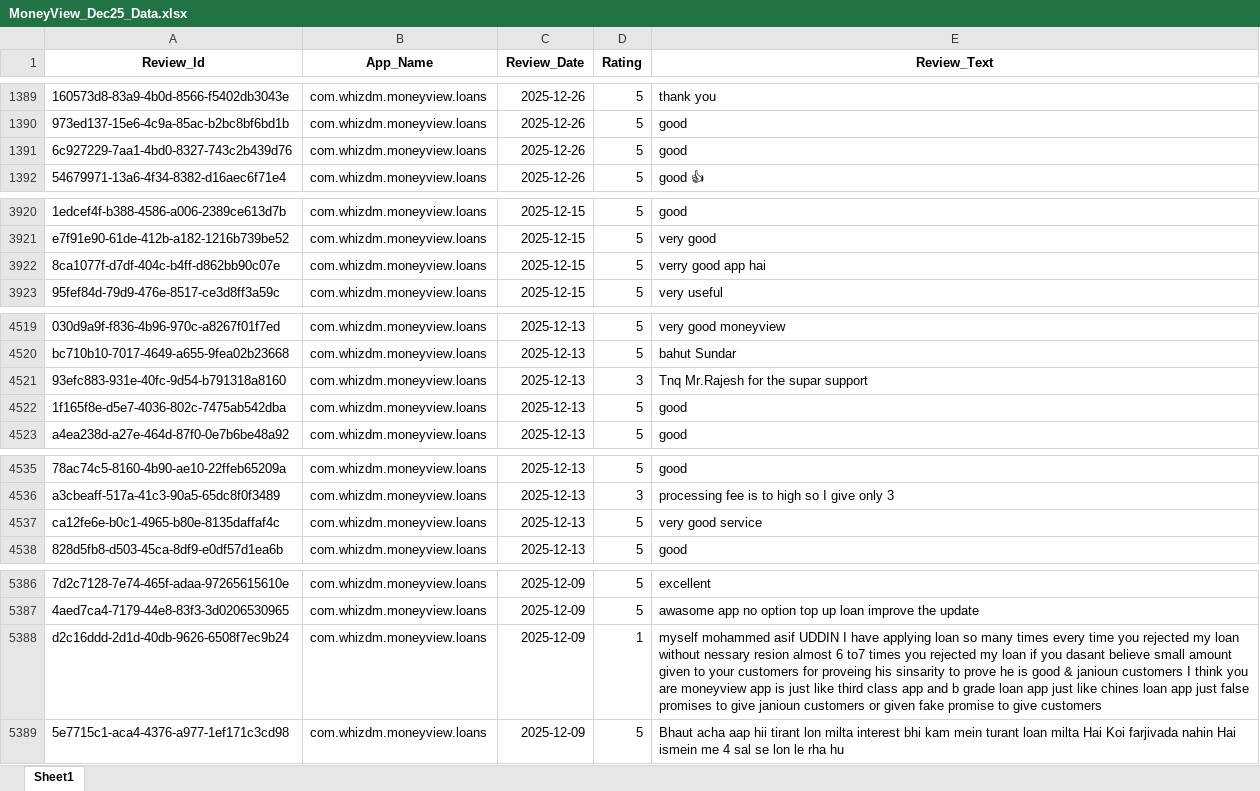
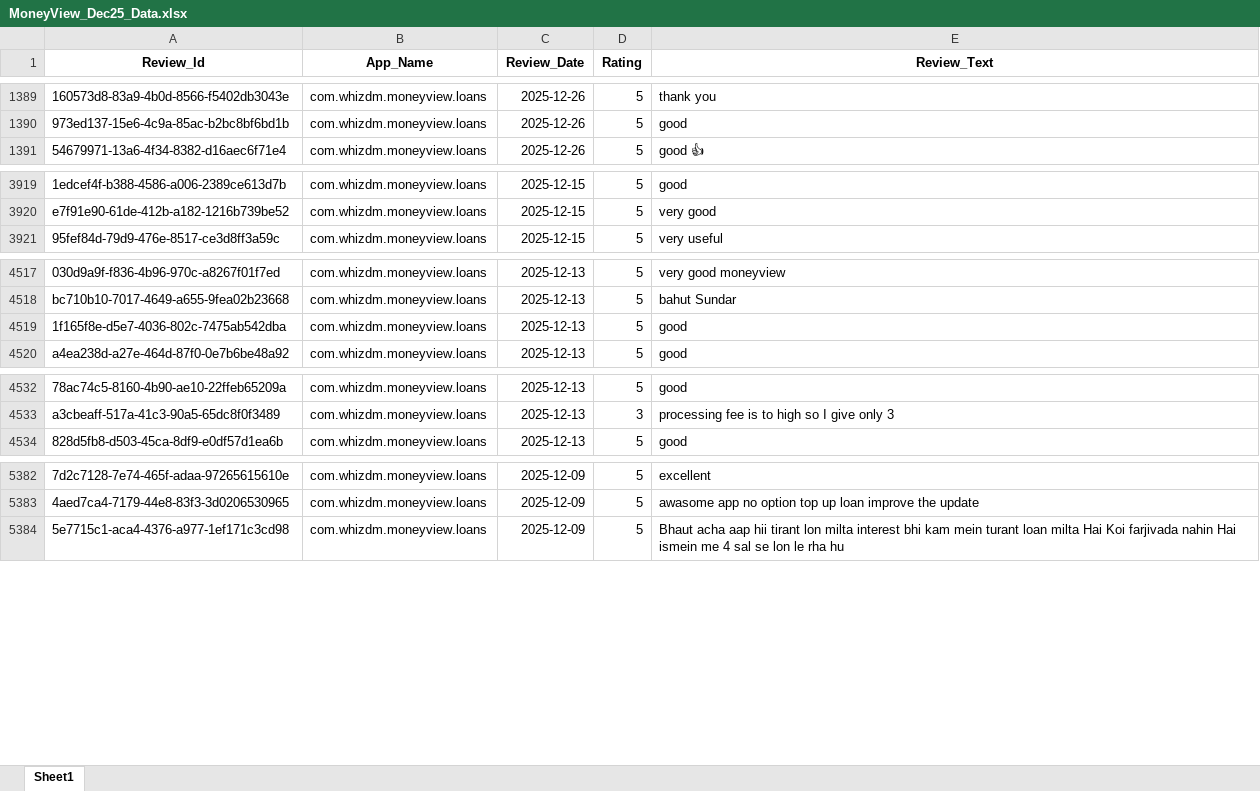
Before and after one commit to vidyasagarmane8/Github-vs-Pycharm, an Excel workbook: MoneyView_Dec25_Data.xlsx, sheet Sheet1, drawn as a sheet; only a part is shown, gaps mark what is left out; values as stored, in another font and other column widths than the file's, no borders; the diff names each change by its address in the sheet, - before the commit and + after, or states it on an @@ line.

```diff
--- a/MoneyView_Dec25_Data.xlsx (sheet Sheet1)
+++ b/MoneyView_Dec25_Data.xlsx (sheet Sheet1)
-row 1391: 6c927229-7aa1-4bd0-8327-743c2b439d76 | com.whizdm.moneyview.loans | 2025-12-26 | 5 | good
-row 3922: 8ca1077f-d7df-404c-b4ff-d862bb90c07e | com.whizdm.moneyview.loans | 2025-12-15 | 5 | verry good app hai
-row 4521: 93efc883-931e-40fc-9d54-b791318a8160 | com.whizdm.moneyview.loans | 2025-12-13 | 3 | Tnq Mr.Rajesh for the supar support
-row 4537: ca12fe6e-b0c1-4965-b80e-8135daffaf4c | com.whizdm.moneyview.loans | 2025-12-13 | 5 | very good service
-row 5388: d2c16ddd-2d1d-40db-9626-6508f7ec9b24 | com.whizdm.moneyview.loans | 2025-12-09 | 1 | myself mohammed asif UDDIN I have applying loan so many times every time you rejected my loan without nessary resion almost 6 to7 times you rejected my loan if you dasant believe small amount given to your customers for proveing his sinsarity to prove he is good & janioun customers I think you are moneyview app is just like third class app and b grade loan app just like chines loan app just false promises to give janioun customers or given fake promise to give customers
```
